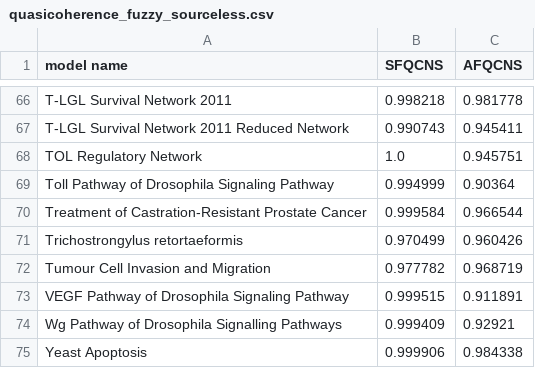
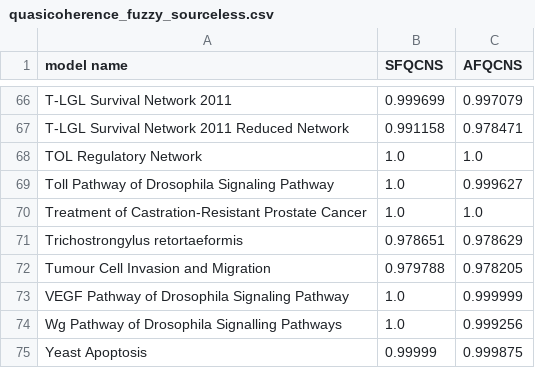
Before and after one commit to kyuhyongpark/cubewalkers-analysis, a CSV file: data/quasicoherence_fuzzy_sourceless.csv, drawn as a sheet; only a part is shown, gaps mark what is left out; the diff covers the shown part only; the diff names each change by its address in the sheet, - before the commit and + after, or states it on an @@ line.

```diff
--- a/data/quasicoherence_fuzzy_sourceless.csv
+++ b/data/quasicoherence_fuzzy_sourceless.csv
-B66 (SFQCNS): 0.998218
+B66 (SFQCNS): 0.999699
-C66 (AFQCNS): 0.981778
+C66 (AFQCNS): 0.997079
-B67 (SFQCNS): 0.990743
+B67 (SFQCNS): 0.991158
-C67 (AFQCNS): 0.945411
+C67 (AFQCNS): 0.978471
-C68 (AFQCNS): 0.945751
+C68 (AFQCNS): 1.0
-B69 (SFQCNS): 0.994999
+B69 (SFQCNS): 1.0
-C69 (AFQCNS): 0.90364
+C69 (AFQCNS): 0.999627
-B70 (SFQCNS): 0.999584
+B70 (SFQCNS): 1.0
-C70 (AFQCNS): 0.966544
+C70 (AFQCNS): 1.0
-B71 (SFQCNS): 0.970499
+B71 (SFQCNS): 0.978651
-C71 (AFQCNS): 0.960426
+C71 (AFQCNS): 0.978629
-B72 (SFQCNS): 0.977782
+B72 (SFQCNS): 0.979788
-C72 (AFQCNS): 0.968719
+C72 (AFQCNS): 0.978205
-B73 (SFQCNS): 0.999515
+B73 (SFQCNS): 1.0
-C73 (AFQCNS): 0.911891
+C73 (AFQCNS): 0.999999
-B74 (SFQCNS): 0.999409
+B74 (SFQCNS): 1.0
-C74 (AFQCNS): 0.92921
+C74 (AFQCNS): 0.999256
-B75 (SFQCNS): 0.999906
+B75 (SFQCNS): 0.99999
-C75 (AFQCNS): 0.984338
+C75 (AFQCNS): 0.999875
```
Also changed, not shown: 128 edited cells elsewhere in this file, data/final_hamming_distance_sourceless.csv, data/final_hamming_distance_withsource.csv, 9 other files.
